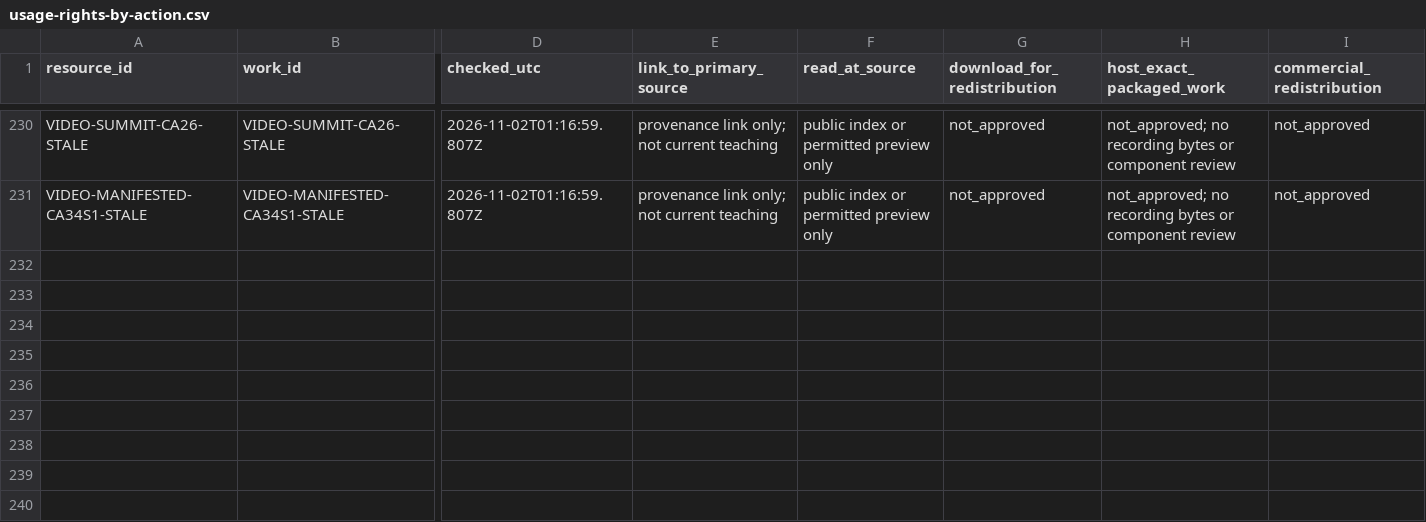
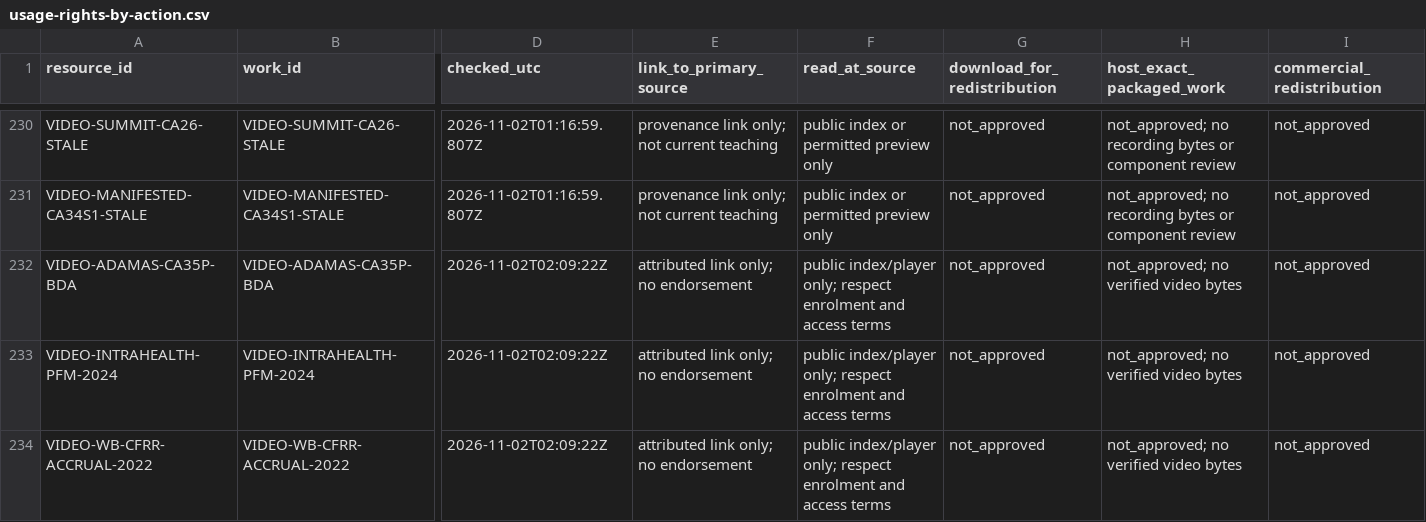
Before and after one commit to StudyMate-N/Certiprep, a CSV file: research-library/kenya-cpa/session-2026-11-01/rights/usage-rights-by-action.csv, drawn as a sheet; only a part is shown, gaps mark what is left out; rows hold the shown columns only; the diff names each change by its address in the sheet, - before the commit and + after, or states it on an @@ line.

```diff
--- a/research-library/kenya-cpa/session-2026-11-01/rights/usage-rights-by-action.csv
+++ b/research-library/kenya-cpa/session-2026-11-01/rights/usage-rights-by-action.csv
+row 232: VIDEO-ADAMAS-CA35P-BDA | VIDEO-ADAMAS-CA35P-BDA | 2026-11-02T02:09:22Z | attributed link only; no endorsement | public index/player only; respect enrolment and access terms | not_approved | not_approved; no verified video bytes | not_approved
+row 233: VIDEO-INTRAHEALTH-PFM-2024 | VIDEO-INTRAHEALTH-PFM-2024 | 2026-11-02T02:09:22Z | attributed link only; no endorsement | public index/player only; respect enrolment and access terms | not_approved | not_approved; no verified video bytes | not_approved
+row 234: VIDEO-WB-CFRR-ACCRUAL-2022 | VIDEO-WB-CFRR-ACCRUAL-2022 | 2026-11-02T02:09:22Z | attributed link only; no endorsement | public index/player only; respect enrolment and access terms | not_approved | not_approved; no verified video bytes | not_approved
```
Also changed, not shown: research-library/kenya-cpa/session-2026-11-01/rights/rights-register.csv, research-library/kenya-cpa/video-catalogue/video-coverage.csv, 14 other files.
